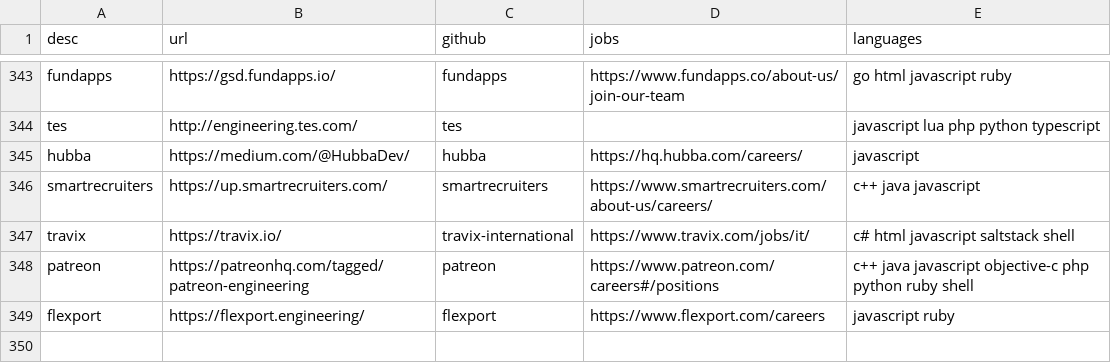
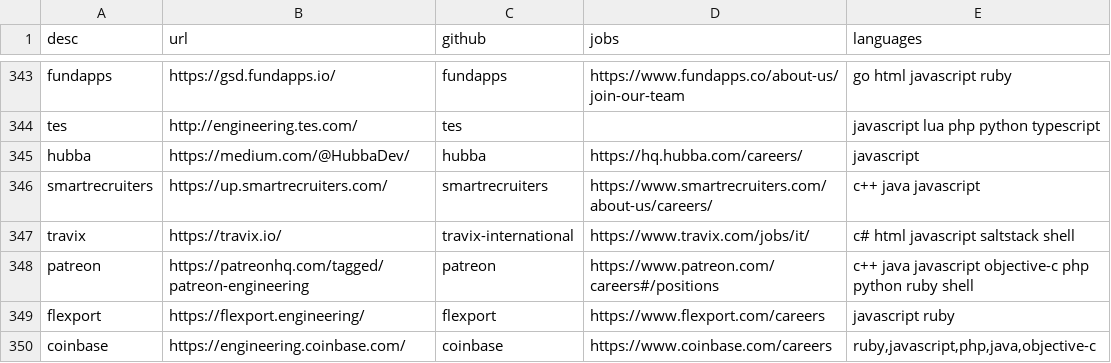
Before and after one commit to griffio/griffio.github.io, a CSV file: _data/techblogs.csv, drawn as a sheet; only a part is shown, gaps mark what is left out.

Commit message:
coinbase

```diff
--- a/_data/techblogs.csv
+++ b/_data/techblogs.csv
@@ -349 +349,2 @@ patreon,https://patreonhq.com/tagged/patreon-engineering,patreon,https://www.pat
 flexport,https://flexport.engineering/,flexport,https://www.flexport.com/careers,"javascript ruby"
+coinbase,https://engineering.coinbase.com/,coinbase,https://www.coinbase.com/careers,"ruby,javascript,php,java,objective-c"
```
